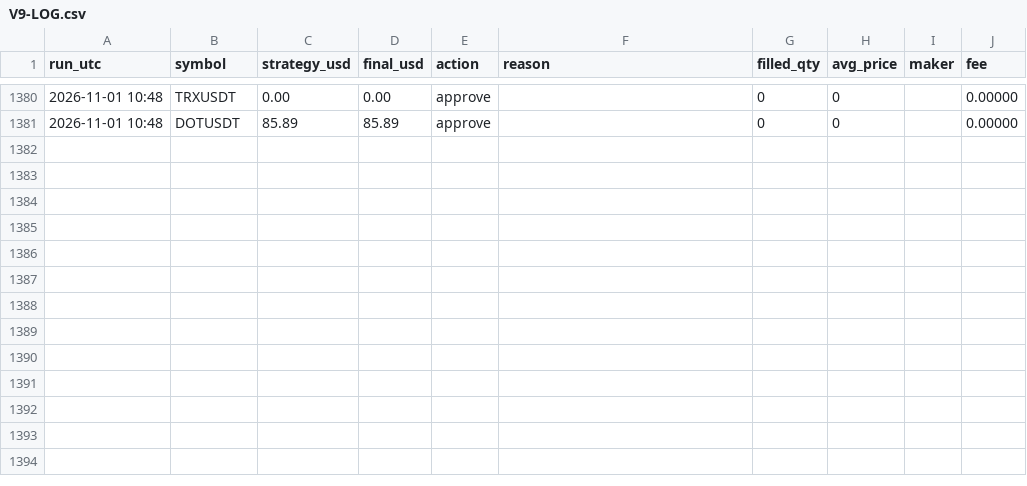
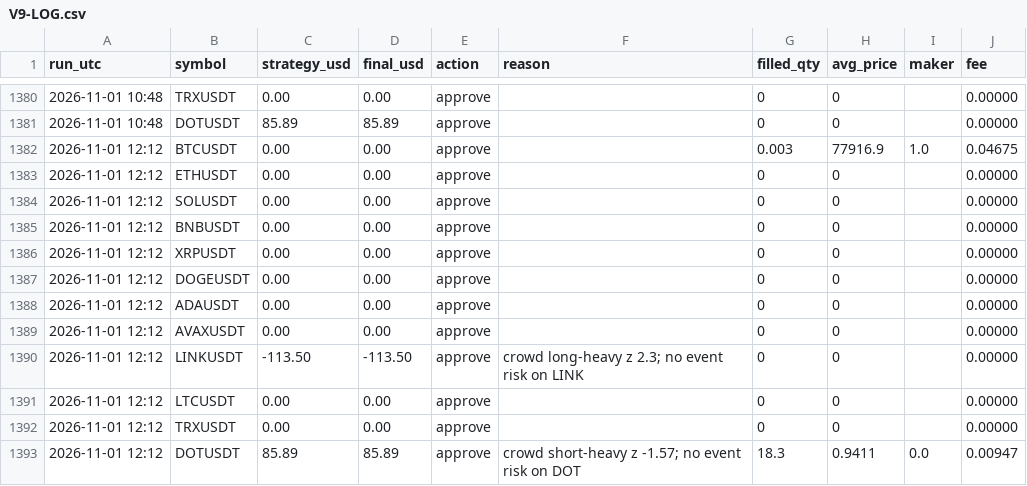
Before and after one commit to ahmedashrafk13/trading-bot, a CSV file: memory/V9-LOG.csv, drawn as a sheet; only a part is shown, gaps mark what is left out.

```diff
--- a/memory/V9-LOG.csv
+++ b/memory/V9-LOG.csv
@@ -1381 +1381,13 @@ run_utc,symbol,strategy_usd,final_usd,action,reason,filled_qty,avg_price,maker,f
 2026-11-01 10:48,DOTUSDT,85.89,85.89,approve,,0,0,,0.00000
+2026-11-01 12:12,BTCUSDT,0.00,0.00,approve,,0.003,77916.9,1.0,0.04675
+2026-11-01 12:12,ETHUSDT,0.00,0.00,approve,,0,0,,0.00000
+2026-11-01 12:12,SOLUSDT,0.00,0.00,approve,,0,0,,0.00000
+2026-11-01 12:12,BNBUSDT,0.00,0.00,approve,,0,0,,0.00000
+2026-11-01 12:12,XRPUSDT,0.00,0.00,approve,,0,0,,0.00000
+2026-11-01 12:12,DOGEUSDT,0.00,0.00,approve,,0,0,,0.00000
+2026-11-01 12:12,ADAUSDT,0.00,0.00,approve,,0,0,,0.00000
+2026-11-01 12:12,AVAXUSDT,0.00,0.00,approve,,0,0,,0.00000
+2026-11-01 12:12,LINKUSDT,-113.50,-113.50,approve,crowd long-heavy z 2.3; no event risk on LINK,0,0,,0.00000
+2026-11-01 12:12,LTCUSDT,0.00,0.00,approve,,0,0,,0.00000
+2026-11-01 12:12,TRXUSDT,0.00,0.00,approve,,0,0,,0.00000
+2026-11-01 12:12,DOTUSDT,85.89,85.89,approve,crowd short-heavy z -1.57; no event risk on DOT,18.3,0.9411,0.0,0.00947
```
Also changed, not shown: 4 other files.
